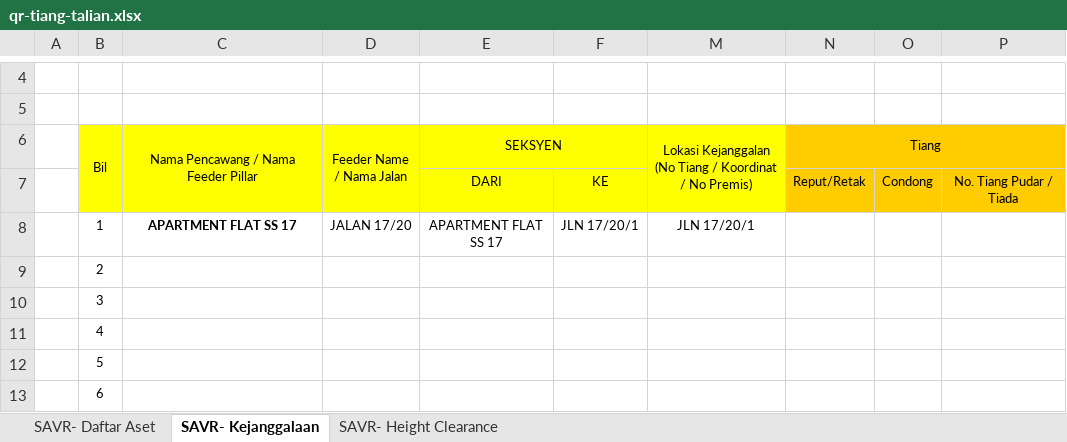
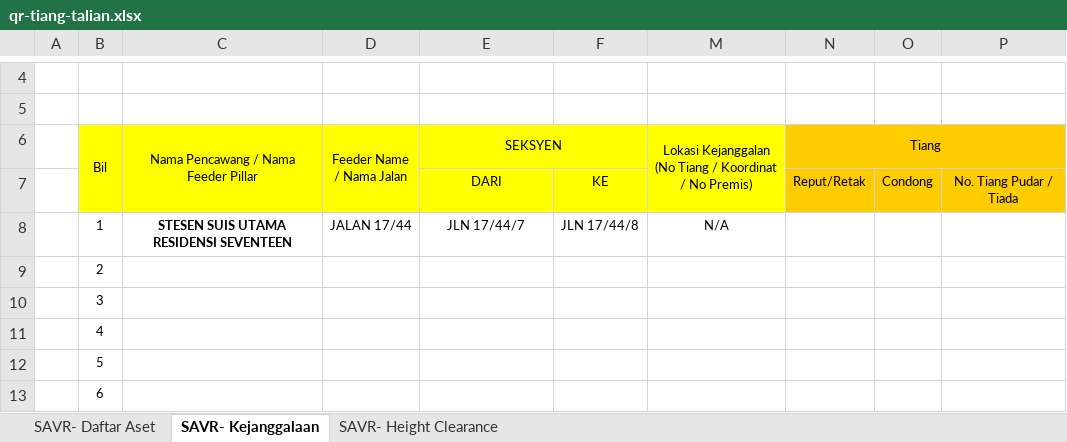
Before and after one commit to arehman5110/apks, an Excel workbook: public/assets/updated-excels/qr-tiang-talian.xlsx, sheet SAVR- Kejanggalaan, drawn as a sheet; only a part is shown, gaps mark what is left out; values as stored, in another font and other column widths than the file's, no borders; the diff names each change by its address in the sheet, - before the commit and + after, or states it on an @@ line.

```diff
--- a/public/assets/updated-excels/qr-tiang-talian.xlsx (sheet SAVR- Kejanggalaan)
+++ b/public/assets/updated-excels/qr-tiang-talian.xlsx (sheet SAVR- Kejanggalaan)
-C8: APARTMENT FLAT SS 17
+C8: STESEN SUIS UTAMA RESIDENSI SEVENTEEN
-D8 (Feeder Name / Nama Jalan): JALAN 17/20
+D8 (Feeder Name / Nama Jalan): JALAN 17/44
-E8 (SEKSYEN): APARTMENT FLAT SS 17
+E8 (SEKSYEN): JLN 17/44/7
-F8: JLN 17/20/1
+F8: JLN 17/44/8
-M8: JLN 17/20/1
+M8: N/A
```
Also changed, not shown: sheet SAVR- Daftar Aset, sheet SAVR- Height Clearance, public/assets/updated-excels/qr-feeder-pillar.xlsx, 2 other files.
